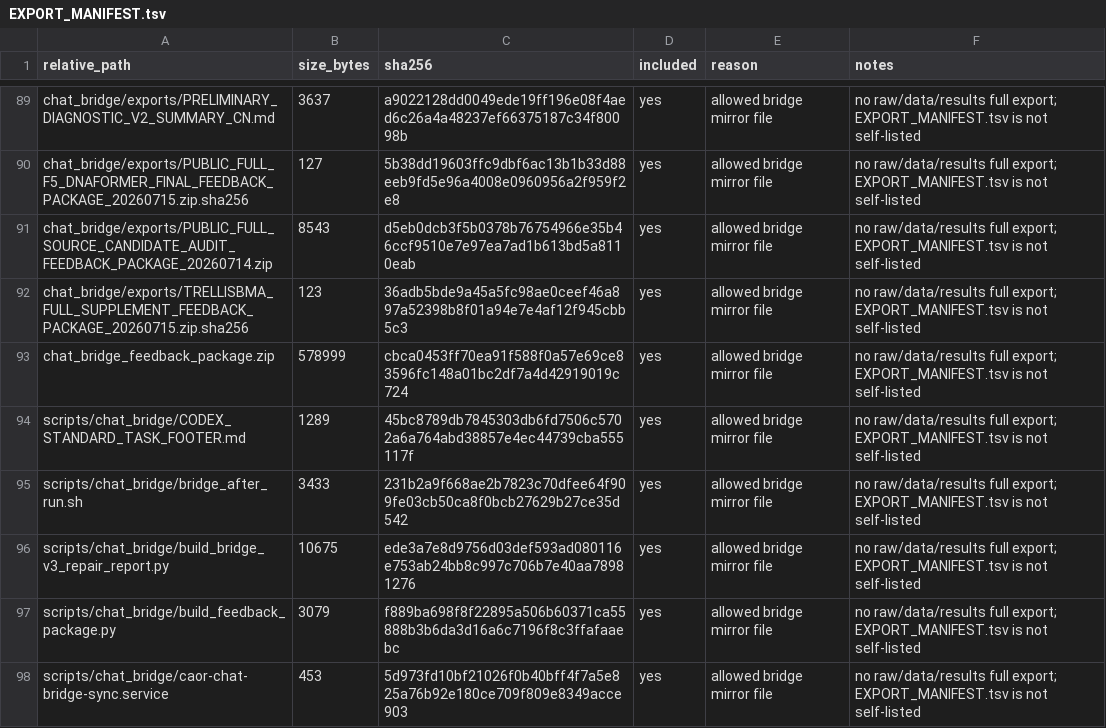
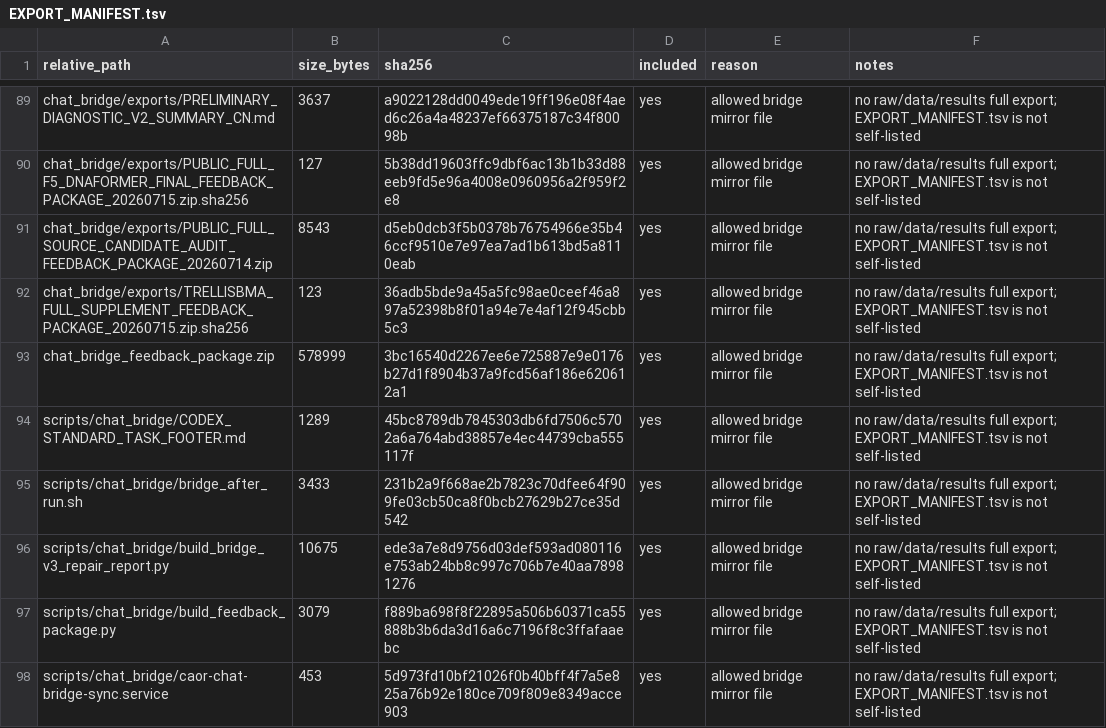
Before and after one commit to Jarvis5272/caor-chat-bridge, a TSV file: EXPORT_MANIFEST.tsv, drawn as a sheet; only a part is shown, gaps mark what is left out.

```diff
--- a/EXPORT_MANIFEST.tsv
+++ b/EXPORT_MANIFEST.tsv
@@ -92,3 +92,3 @@ chat_bridge/exports/PUBLIC_FULL_SOURCE_CANDIDATE_AUDIT_FEEDBACK_PACKAGE_20260714
 chat_bridge/exports/TRELLISBMA_FULL_SUPPLEMENT_FEEDBACK_PACKAGE_20260715.zip.sha256	123	36adb5bde9a45a5fc98ae0ceef46a897a52398b8f01a94e7e4af12f945cbb5c3	yes	allowed bridge mirror file	no raw/data/results full export; EXPORT_MANIFEST.tsv is not self-listed
-chat_bridge_feedback_package.zip	578999	cbca0453ff70ea91f588f0a57e69ce83596fc148a01bc2df7a4d42919019c724	yes	allowed bridge mirror file	no raw/data/results full export; EXPORT_MANIFEST.tsv is not self-listed
+chat_bridge_feedback_package.zip	578999	3bc16540d2267ee6e725887e9e0176b27d1f8904b37a9fcd56af186e620612a1	yes	allowed bridge mirror file	no raw/data/results full export; EXPORT_MANIFEST.tsv is not self-listed
 scripts/chat_bridge/CODEX_STANDARD_TASK_FOOTER.md	1289	45bc8789db7845303db6fd7506c5702a6a764abd38857e4ec44739cba555117f	yes	allowed bridge mirror file	no raw/data/results full export; EXPORT_MANIFEST.tsv is not self-listed
```
Also changed, not shown: 1 other file.
